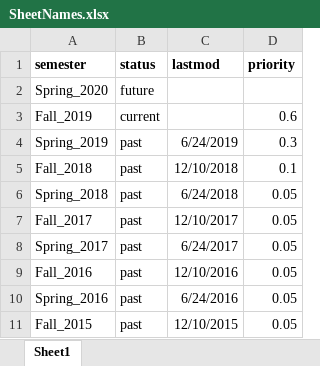
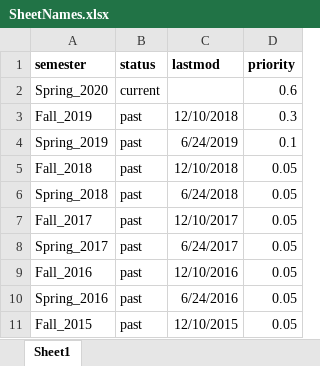
Before and after one commit to emonson/FridayForumSite, an Excel workbook: SheetNames.xlsx, sheet Sheet1, drawn as a sheet; only a part is shown; values as stored, in another font and other column widths than the file's, no borders; the diff names each change by its address in the sheet, - before the commit and + after, or states it on an @@ line.

```diff
--- a/SheetNames.xlsx (sheet Sheet1)
+++ b/SheetNames.xlsx (sheet Sheet1)
-B2 (status): future
+B2 (status): current
-D2 (priority): (empty)
+D2 (priority): 0.6
-B3 (status): current
+B3 (status): past
-C3 (lastmod): (empty)
+C3 (lastmod): 12/10/2018
-D3 (priority): 0.6
+D3 (priority): 0.3
-D4 (priority): 0.3
+D4 (priority): 0.1
-D5 (priority): 0.1
+D5 (priority): 0.05
```
Also changed, not shown: 6 other files.
